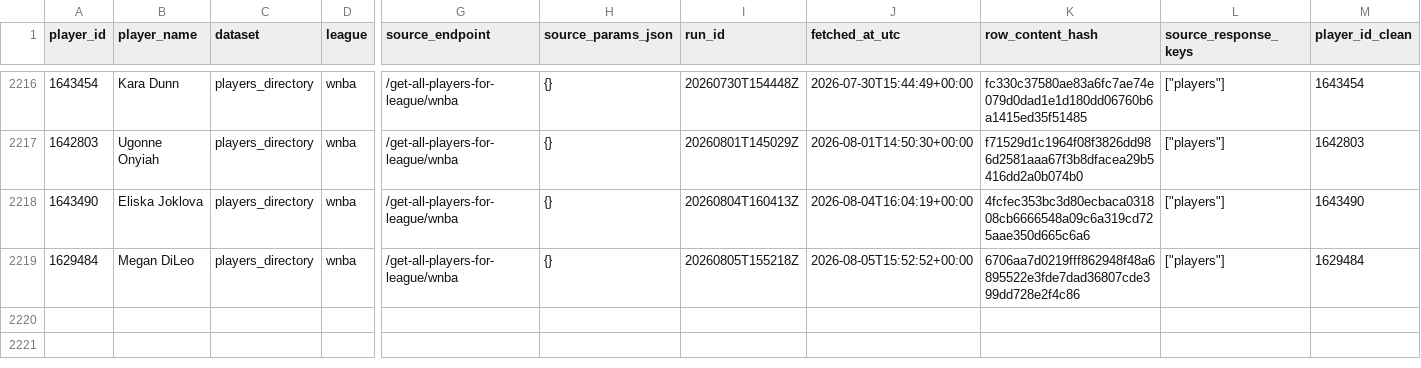
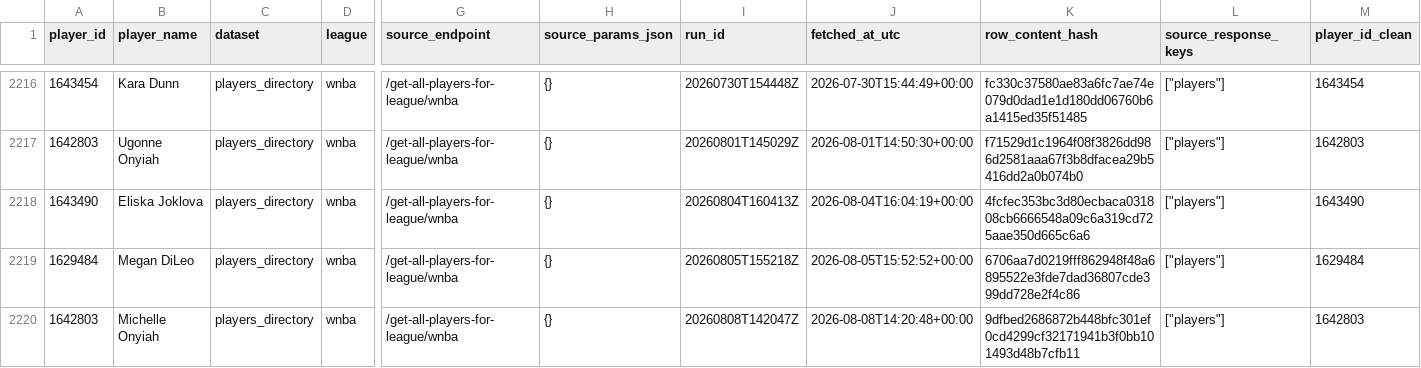
Before and after one commit to kbsmd-sportsmusicdata/wnba-pbpstats-2026-pipeline, a CSV file: data/pbpstats_wnba_2026/clean_master/2026/wnba_players_directory_clean_master.csv, drawn as a sheet; only a part is shown, gaps mark what is left out; rows hold the shown columns only; the diff names each change by its address in the sheet, - before the commit and + after, or states it on an @@ line.

```diff
--- a/data/pbpstats_wnba_2026/clean_master/2026/wnba_players_directory_clean_master.csv
+++ b/data/pbpstats_wnba_2026/clean_master/2026/wnba_players_directory_clean_master.csv
+row 2220: 1642803 | Michelle Onyiah | players_directory | wnba | /get-all-players-for-league/wnba | {} | 20260808T142047Z | 2026-08-08T14:20:48+00:00 | 9dfbed2686872b448bfc301ef0cd4299cf32171941b3f0bb101493d48b7cfb11 | ["players"] | 1642803
```
Also changed, not shown: data/pbpstats_wnba_2026/clean_latest/2026/player_totals_clean_latest.csv, data/pbpstats_wnba_2026/features_latest/2026/leaderboards/player_specialized_shooter_summary.csv, 40 other files.
